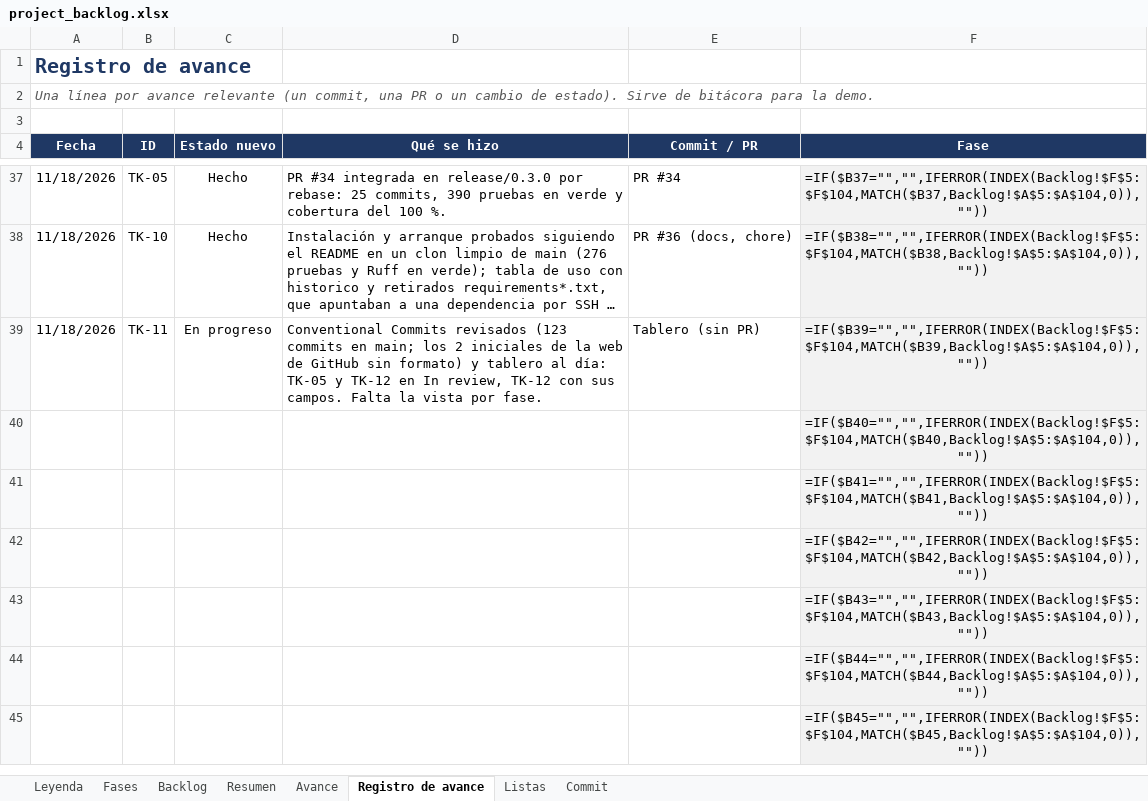
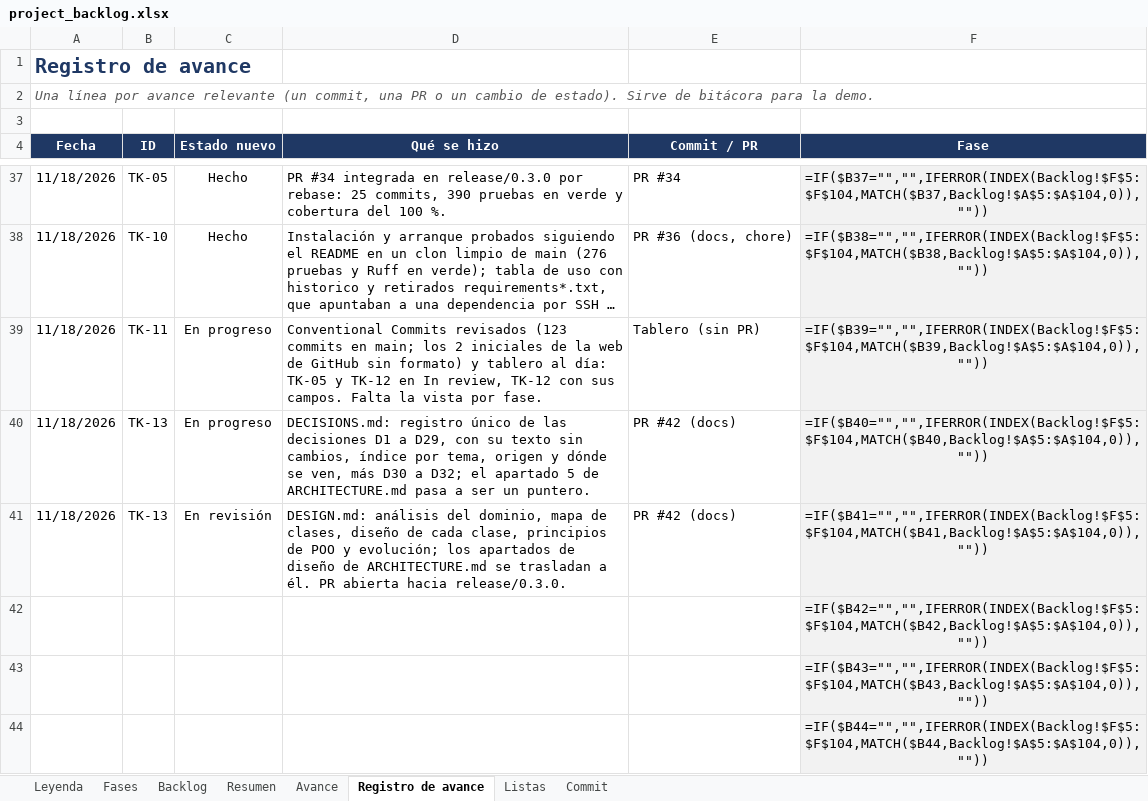
Before and after one commit to josegalindo-aidev/F5-project-py-taximetro, an Excel workbook: docs/project_backlog.xlsx, sheet Registro de avance, drawn as a sheet; only a part is shown, gaps mark what is left out; the shorter side is filled out with more unchanged rows; long unchanged cells end in …; values as stored, in another font and other column widths than the file's, no borders; formulas without a stored value are shown as written; removed rows and columns are numbered as before the commit, all else as after; the diff names each change by its address in the sheet, - before the commit and + after, or states it on an @@ line.

Commit message:
docs: el backlog registra TK-13, los documentos de diseño
TK-13 queda en revisión con su registro de avance: DESIGN.md y DECISIONS.md, junto al traslado de los apartados de diseño desde ARCHITECTURE.md. Refs #41

```diff
--- a/docs/project_backlog.xlsx (sheet Registro de avance)
+++ b/docs/project_backlog.xlsx (sheet Registro de avance)
-row 40:  |  |  |  |  | =IF($B40="","",IFERROR(INDEX(Backlog!$F$5:$F$104,MATCH($B40,Backlog!$A$5:$A$104,0)),""))
-row 41:  |  |  |  |  | =IF($B41="","",IFERROR(INDEX(Backlog!$F$5:$F$104,MATCH($B41,Backlog!$A$5:$A$104,0)),""))
+row 40: 11/18/2026 | TK-13 | En progreso | DECISIONS.md: registro único de las decisiones D1 a D29, con su texto sin cambios, índice por tema, origen y dónde se ven, más D30 a D32; el apartado 5 de ARCHITECTURE.md pasa a ser un puntero. | PR #42 (docs) | =IF($B40="","",IFERROR(INDEX(Backlog!$F$5:$F$104,MATCH($B40,Backlog!$A$5:$A$104,0)),""))
+row 41: 11/18/2026 | TK-13 | En revisión | DESIGN.md: análisis del dominio, mapa de clases, diseño de cada clase, principios de POO y evolución; los apartados de diseño de ARCHITECTURE.md se trasladan a él. PR abierta hacia release/0.3.0. | PR #42 (docs) | =IF($B41="","",IFERROR(INDEX(Backlog!$F$5:$F$104,MATCH($B41,Backlog!$A$5:$A$104,0)),""))
```
Also changed, not shown: sheet Backlog.
